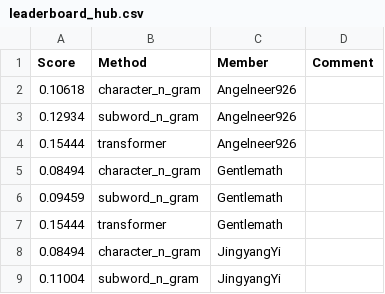
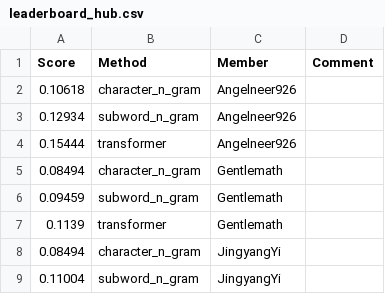
Before and after one commit to UChi-CI/data-37712-win25-leaderboard, a CSV file: assignment-2-leaderboard/leaderboard_hub.csv, drawn as a sheet; only a part is shown.

Commit message:
Leaderboard Update

```diff
--- a/assignment-2-leaderboard/leaderboard_hub.csv
+++ b/assignment-2-leaderboard/leaderboard_hub.csv
@@ -6,3 +6,3 @@ Score,Method,Member,Comment
 0.09459,subword_n_gram,Gentlemath,
-0.15444,transformer,Gentlemath,
+0.1139,transformer,Gentlemath,
 0.08494,character_n_gram,JingyangYi,
```
